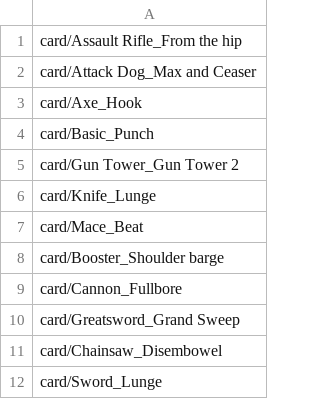
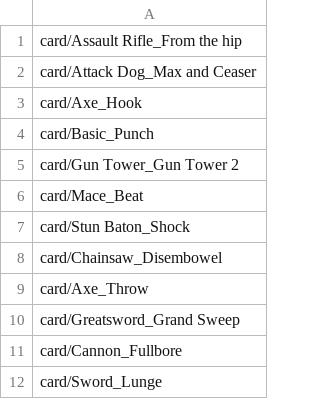
Before and after one commit to thesilencelies/mobileSuitGame, a CSV file: simulation/decks/sim/only_attack_mid.csv, drawn as a sheet.

```diff
--- a/simulation/decks/sim/only_attack_mid.csv
+++ b/simulation/decks/sim/only_attack_mid.csv
@@ -5,8 +5,8 @@ card/Basic_Punch
 card/Gun Tower_Gun Tower 2
-card/Knife_Lunge
 card/Mace_Beat
-card/Booster_Shoulder barge
+card/Stun Baton_Shock
+card/Chainsaw_Disembowel
+card/Axe_Throw
+card/Greatsword_Grand Sweep
 card/Cannon_Fullbore
-card/Greatsword_Grand Sweep
-card/Chainsaw_Disembowel
 card/Sword_Lunge
```
Also changed, not shown: simulation/decks/sim/even_mix.csv, simulation/decks/sim/only_attack_high.csv, 6 other files.
